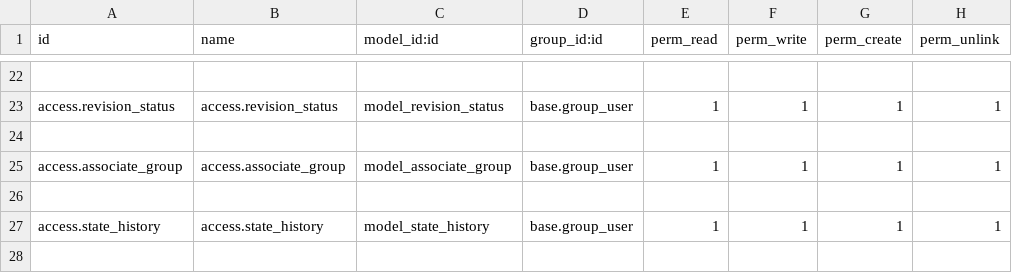
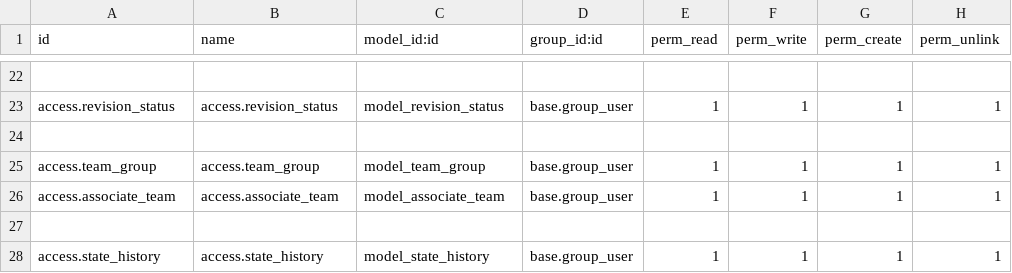
Before and after one commit to AMYu-Systems/amyu16, a CSV file: tracker/security/ir.model.access.csv, drawn as a sheet; only a part is shown, gaps mark what is left out.

Commit message:
tracker update

```diff
--- a/tracker/security/ir.model.access.csv
+++ b/tracker/security/ir.model.access.csv
@@ -24,3 +24,4 @@ access.revision_status,access.revision_status,model_revision_status,base.group_u
 
-access.associate_group,access.associate_group,model_associate_group,base.group_user,1,1,1,1
+access.team_group,access.team_group,model_team_group,base.group_user,1,1,1,1
+access.associate_team,access.associate_team,model_associate_team,base.group_user,1,1,1,1
 
```
Also changed, not shown: 6 other files.
